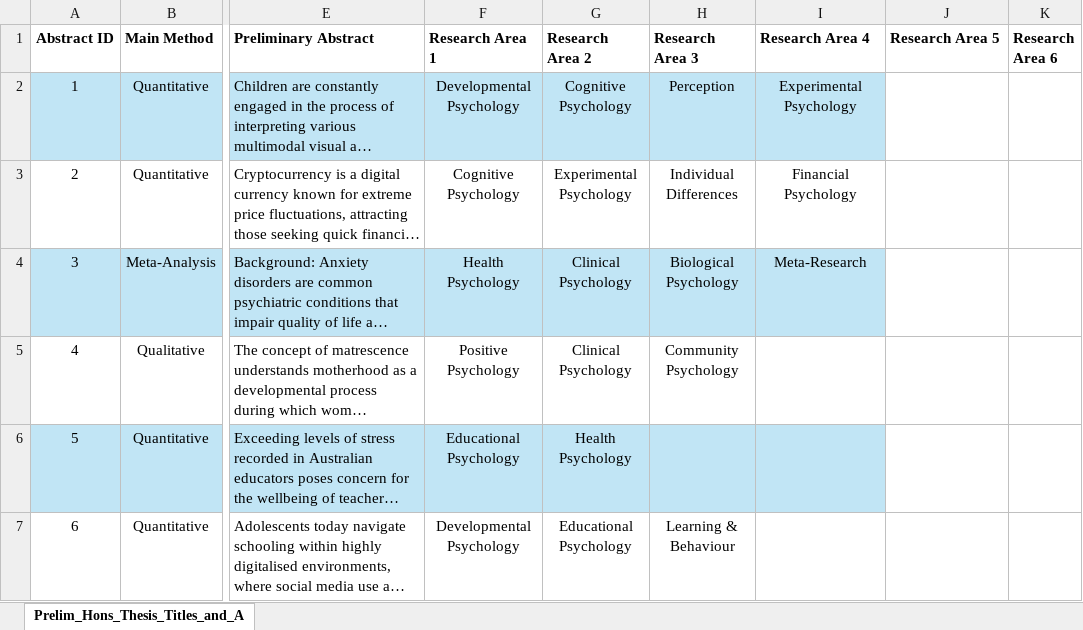
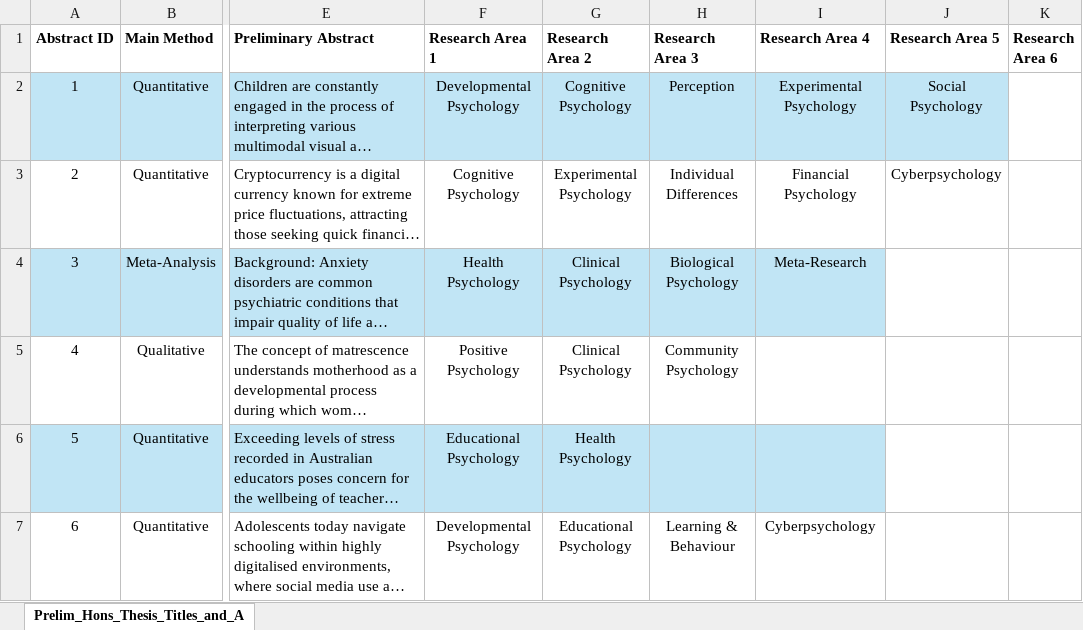
Before and after one commit to drcgb/drcgb.github.io, an Excel workbook: AssetsHonsPrelimTA2025/data/Prelim_Hons_Thesis_Titles_and_Abstracts_2025_FinalX.xlsx, sheet Prelim_Hons_Thesis_Titles_and_A, drawn as a sheet; only a part is shown, gaps mark what is left out; long unchanged cells end in …; values as stored, in another font and other column widths than the file's, no borders; the diff covers the shown part only; the diff names each change by its address in the sheet, - before the commit and + after, or states it on an @@ line.

```diff
--- a/AssetsHonsPrelimTA2025/data/Prelim_Hons_Thesis_Titles_and_Abstracts_2025_FinalX.xlsx (sheet Prelim_Hons_Thesis_Titles_and_A)
+++ b/AssetsHonsPrelimTA2025/data/Prelim_Hons_Thesis_Titles_and_Abstracts_2025_FinalX.xlsx (sheet Prelim_Hons_Thesis_Titles_and_A)
-J2 (Research Area 5): (empty)
+J2 (Research Area 5): Social Psychology
-J2 fill: none
+J2 fill: #C1E5F5
-J3 (Research Area 5): (empty)
+J3 (Research Area 5): Cyberpsychology
-I7 (Research Area 4): (empty)
+I7 (Research Area 4): Cyberpsychology
```
Also changed, not shown: 13 edited cells and cell formats elsewhere in this sheet, 1 other file.
